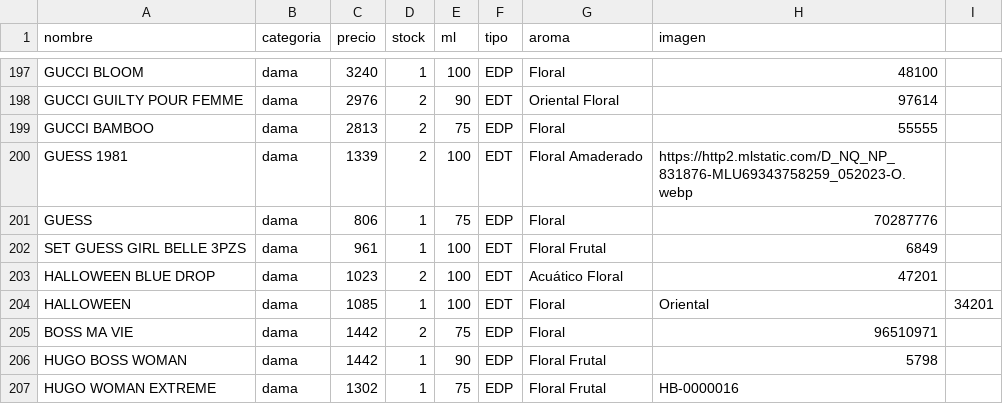
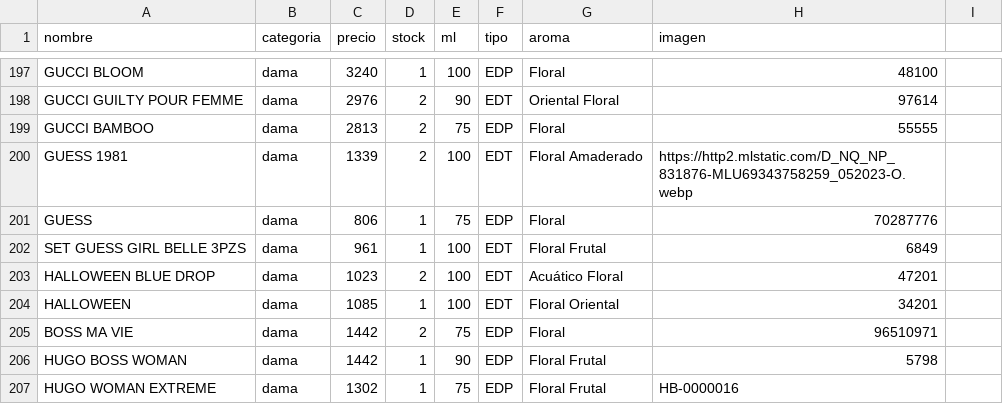
Before and after one commit to credilandia/credilandia.github.io, a CSV file: perfumes.csv, drawn as a sheet; only a part is shown, gaps mark what is left out.

Commit message:
Update perfumes.csv

```diff
--- a/perfumes.csv
+++ b/perfumes.csv
@@ -203,3 +203,3 @@ SET GUESS GIRL BELLE 3PZS,dama,961,1,100,EDT,Floral Frutal,6849
 HALLOWEEN BLUE DROP,dama,1023,2,100,EDT,Acuático Floral,47201
-HALLOWEEN,dama,1085,1,100,EDT,Floral,Oriental,34201
+HALLOWEEN,dama,1085,1,100,EDT,Floral Oriental,34201
 BOSS MA VIE,dama,1442,2,75,EDP,Floral,96510971
```
